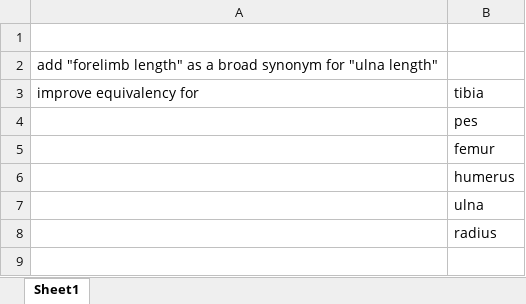
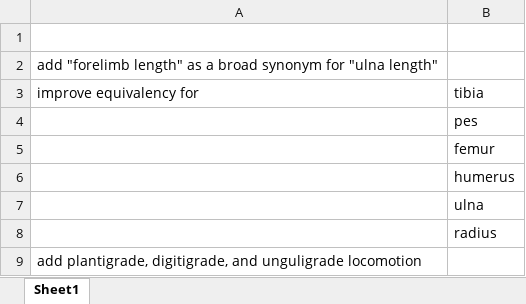
Before and after one commit to futres/fovt, an Excel workbook: terms/oba_toDO.xlsx, sheet Sheet1, drawn as a sheet; values as stored, in another font and other column widths than the file's, no borders; the diff names each change by its address in the sheet, - before the commit and + after, or states it on an @@ line.

```diff
--- a/terms/oba_toDO.xlsx (sheet Sheet1)
+++ b/terms/oba_toDO.xlsx (sheet Sheet1)
+row 9: add plantigrade, digitigrade, and unguligrade locomotion
```
Also changed, not shown: 14 other files.
